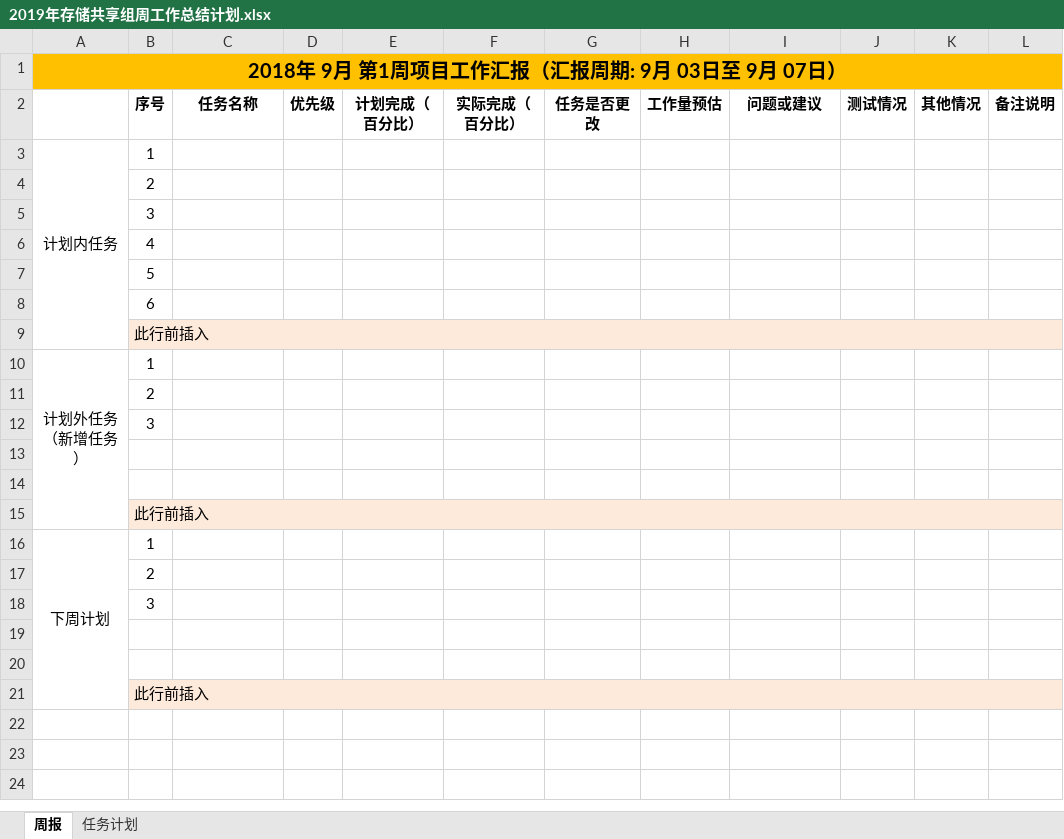
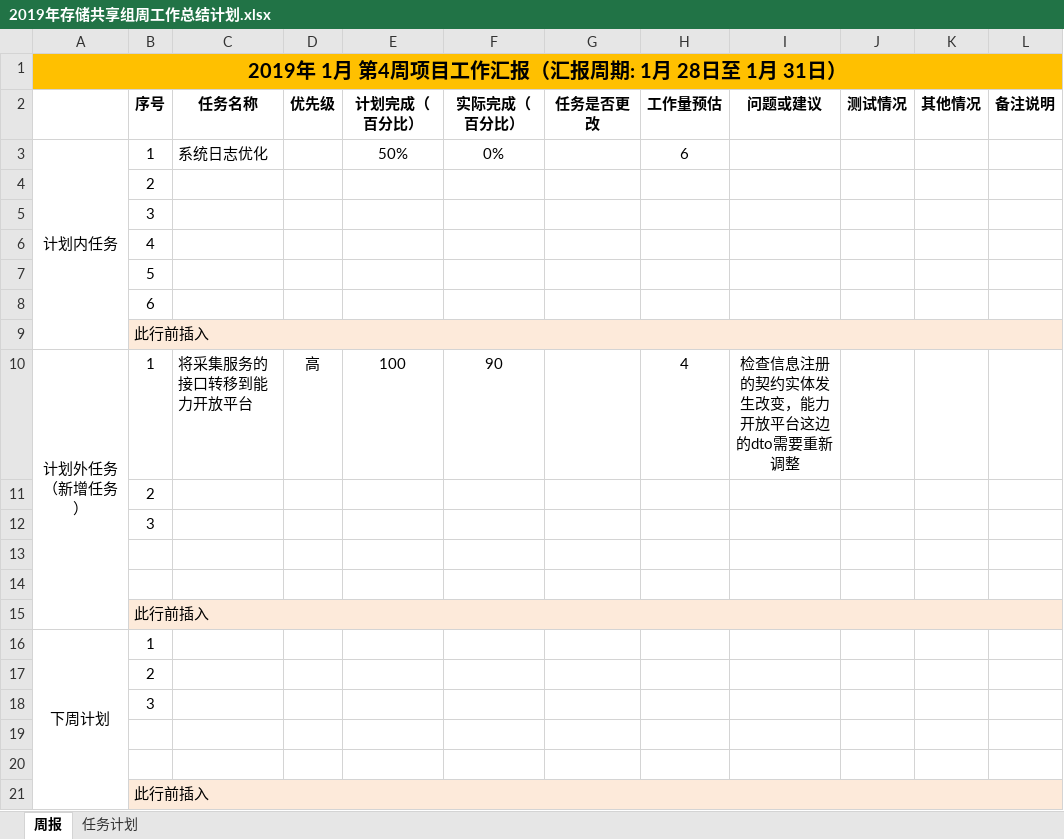
Before and after one commit to luoyanghua/word, an Excel workbook: 正式动工/彪哥这边的能力开放平台/正式开工/曹兵发的/2019年存储共享组周工作总结计划.xlsx, sheet 周报, drawn as a sheet; values as stored, in another font and other column widths than the file's, no borders; removed rows and columns are numbered as before the commit, all else as after; ↵ is a line break in a cell; the diff names each change by its address in the sheet, - before the commit and + after, or states it on an @@ line.

```diff
--- a/正式动工/彪哥这边的能力开放平台/正式开工/曹兵发的/2019年存储共享组周工作总结计划.xlsx (sheet 周报)
+++ b/正式动工/彪哥这边的能力开放平台/正式开工/曹兵发的/2019年存储共享组周工作总结计划.xlsx (sheet 周报)
-A1: 2018年 9月 第1周项目工作汇报（汇报周期: 9月 03日至 9月 07日）
+A1: 2019年 1月 第4周项目工作汇报（汇报周期: 1月 28日至 1月 31日）
-C3 (任务名称): (empty)
+C3 (任务名称): 系统日志优化
-E3 (计划完成（百分比）): (empty)
+E3 (计划完成（百分比）): 50%
-F3 (实际完成（百分比）): (empty)
+F3 (实际完成（百分比）): 0%
-H3 (工作量预估): (empty)
+H3 (工作量预估): 6
-row 10: 计划外任务 ↵ （新增任务） | 1
+row 10: 计划外任务 ↵ （新增任务） | 1 | 将采集服务的接口转移到能力开放平台 | 高 | 100 | 90 |  | 4 | 检查信息注册的契约实体发生改变，能力开放平台这边的dto需要重新调整
```
Also changed, not shown: 48 other files.
